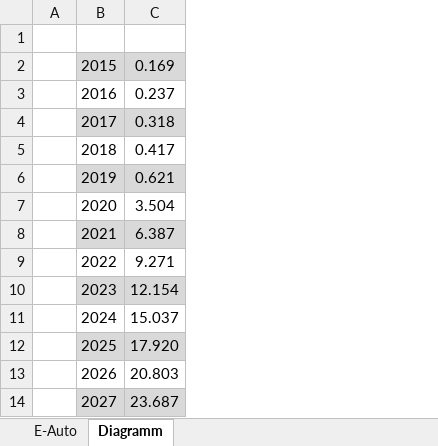
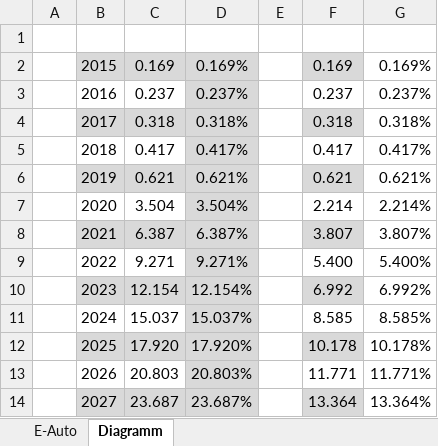
Before and after one commit to golliezc/Bachelorarbeit, an Excel workbook: 09-Excell/Szenarien Marktanteil E-Auto.xlsx, sheet Diagramm, drawn as a sheet; only a part is shown; values as stored, in another font and other column widths than the file's, no borders; charts and pictures not drawn; the diff names each change by its address in the sheet, - before the commit and + after, or states it on an @@ line.

```diff
--- a/09-Excell/Szenarien Marktanteil E-Auto.xlsx (sheet Diagramm)
+++ b/09-Excell/Szenarien Marktanteil E-Auto.xlsx (sheet Diagramm)
+column D, rows 2-14: 0.169% | 0.237% | 0.318% | 0.417% | 0.621% | 3.504% | 6.387% | 9.271% | 12.154% | 15.037% | 17.920% | 20.803% | 23.687%
+column E, empty
+column F, rows 2-14: 0.169 | 0.237 | 0.318 | 0.417 | 0.621 | 2.214 | 3.807 | 5.400 | 6.992 | 8.585 | 10.178 | 11.771 | 13.364
+column G, rows 2-14: 0.169% | 0.237% | 0.318% | 0.417% | 0.621% | 2.214% | 3.807% | 5.400% | 6.992% | 8.585% | 10.178% | 11.771% | 13.364%
```
Also changed, not shown: charts or pictures, 09-Excell/Szenarien Bev.wachstum - j. Zuwachs konstant.xlsx, 09-Excell/Unfallrisiko Schätzung.xlsx, 26 other files.
